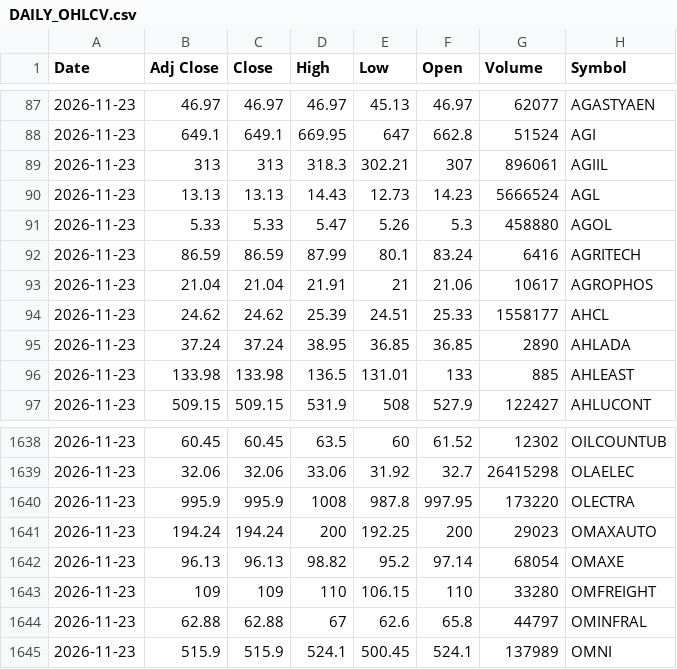
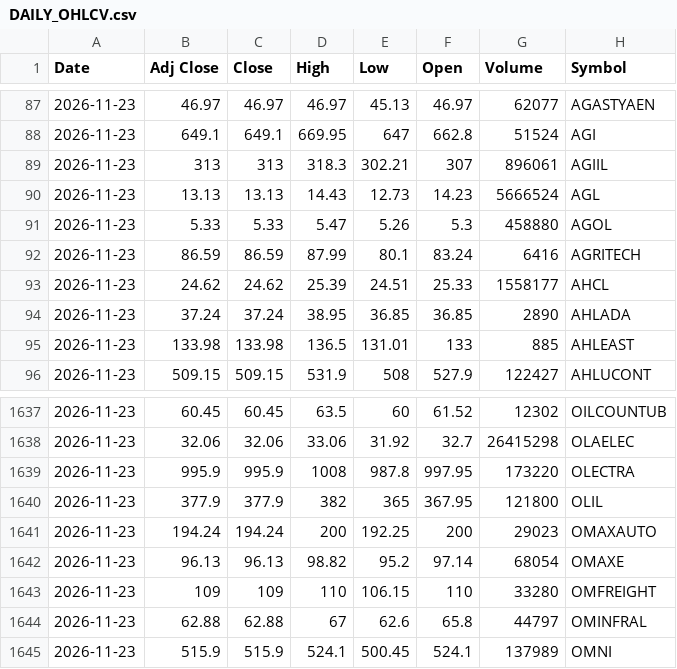
Before and after one commit to VarunNeel/alphatrace-feed, a CSV file: ohlcv/DAILY_OHLCV.csv, drawn as a sheet; only a part is shown, gaps mark what is left out; removed rows and columns are numbered as before the commit, all else as after; the diff names each change by its address in the sheet, - before the commit and + after, or states it on an @@ line.

Commit message:
OHLCV 2026-11-25

```diff
--- a/ohlcv/DAILY_OHLCV.csv
+++ b/ohlcv/DAILY_OHLCV.csv
-row 93: 2026-11-23 | 21.04 | 21.04 | 21.91 | 21 | 21.06 | 10617 | AGROPHOS
+row 1640: 2026-11-23 | 377.9 | 377.9 | 382 | 365 | 367.95 | 121800 | OLIL
```
Also changed, not shown: ohlcv/daily/2026-11-20.csv, ohlcv/daily/2026-11-23.csv, 2 other files.
